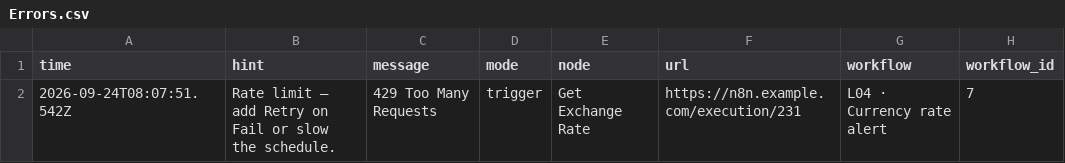
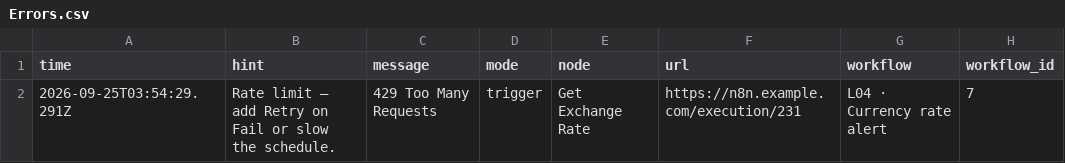
Before and after one commit to callme-siva/n8n-knowledge, a CSV file: templates/L19-global-error-handler/Errors.csv, drawn as a sheet.

```diff
--- a/templates/L19-global-error-handler/Errors.csv
+++ b/templates/L19-global-error-handler/Errors.csv
@@ -1,2 +1,2 @@
 time,hint,message,mode,node,url,workflow,workflow_id
-2026-09-24T08:07:51.542Z,Rate limit — add Retry on Fail or slow the schedule.,429 Too Many Requests,trigger,Get Exchange Rate,https://n8n.example.com/execution/231,L04 · Currency rate alert,7
+2026-09-25T03:54:29.291Z,Rate limit — add Retry on Fail or slow the schedule.,429 Too Many Requests,trigger,Get Exchange Rate,https://n8n.example.com/execution/231,L04 · Currency rate alert,7
```
Also changed, not shown: templates/L12-meeting-transcript-raid-log/RAID.csv, templates/L21-website-uptime-monitor/Uptime.csv, 53 other files.
